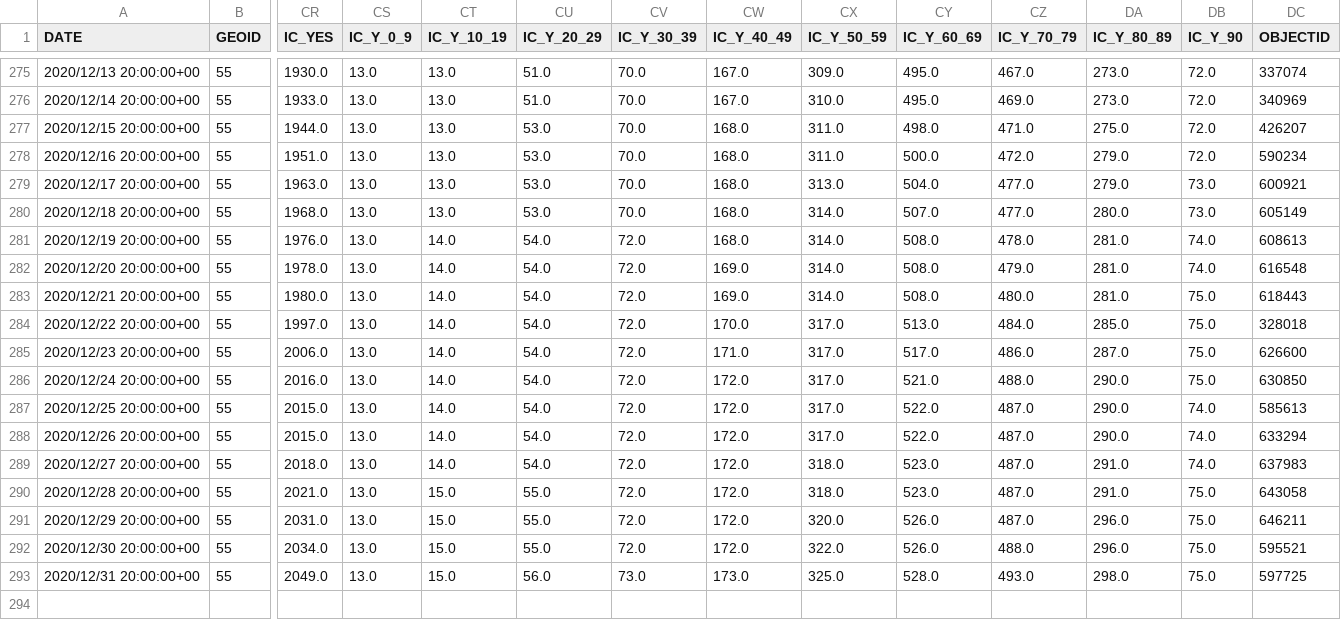
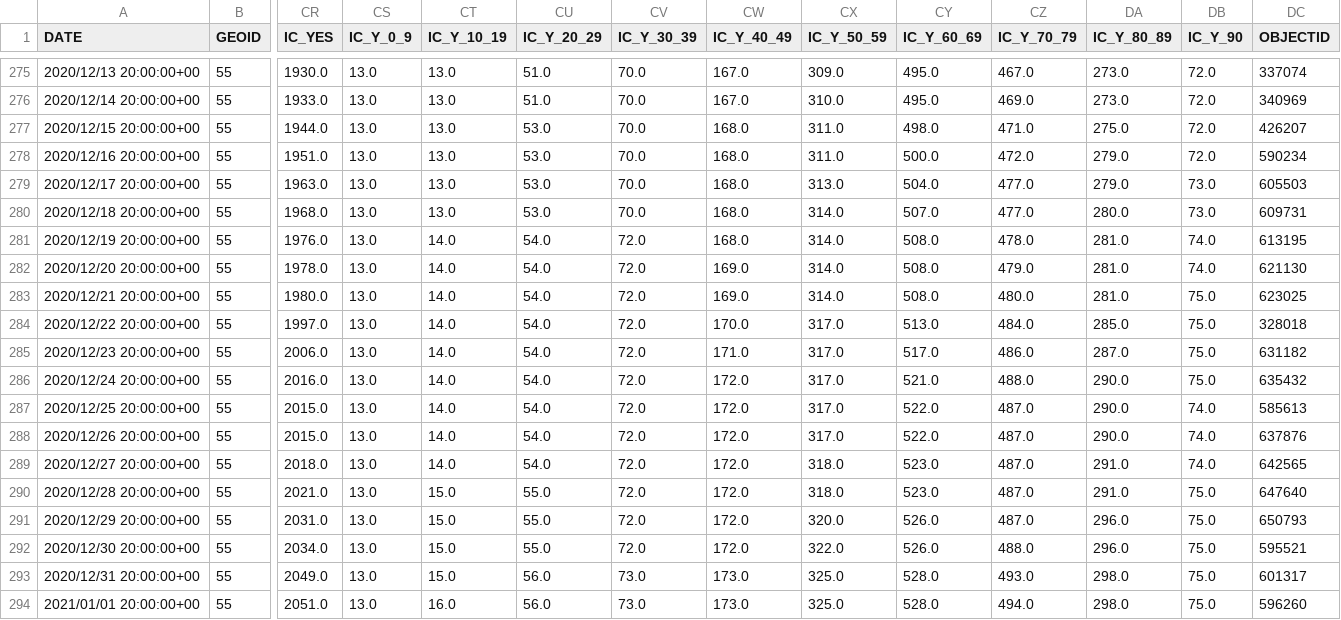
Before and after one commit to mattbayer/covid-wisconsin, a CSV file: data/Covid-Data-WI-State.csv, drawn as a sheet; only a part is shown, gaps mark what is left out; rows hold the shown columns only; the diff names each change by its address in the sheet, - before the commit and + after, or states it on an @@ line.

Commit message:
Data update (auto)

```diff
--- a/data/Covid-Data-WI-State.csv
+++ b/data/Covid-Data-WI-State.csv
-DC279 (OBJECTID): 600921
+DC279 (OBJECTID): 605503
-DC280 (OBJECTID): 605149
+DC280 (OBJECTID): 609731
-DC281 (OBJECTID): 608613
+DC281 (OBJECTID): 613195
-DC282 (OBJECTID): 616548
+DC282 (OBJECTID): 621130
-DC283 (OBJECTID): 618443
+DC283 (OBJECTID): 623025
-DC285 (OBJECTID): 626600
+DC285 (OBJECTID): 631182
-DC286 (OBJECTID): 630850
+DC286 (OBJECTID): 635432
-DC288 (OBJECTID): 633294
+DC288 (OBJECTID): 637876
-DC289 (OBJECTID): 637983
+DC289 (OBJECTID): 642565
-DC290 (OBJECTID): 643058
+DC290 (OBJECTID): 647640
-DC291 (OBJECTID): 646211
+DC291 (OBJECTID): 650793
-DC293 (OBJECTID): 597725
+DC293 (OBJECTID): 601317
+row 294: 2021/01/01 20:00:00+00 | 55 | 2051.0 | 13.0 | 16.0 | 56.0 | 73.0 | 173.0 | 325.0 | 528.0 | 494.0 | 298.0 | 75.0 | 596260
```
Also changed, not shown: 6 other files.
